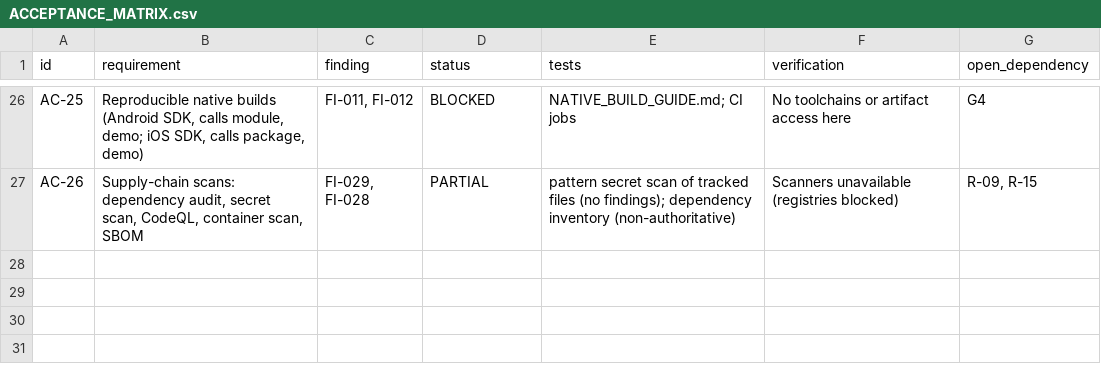
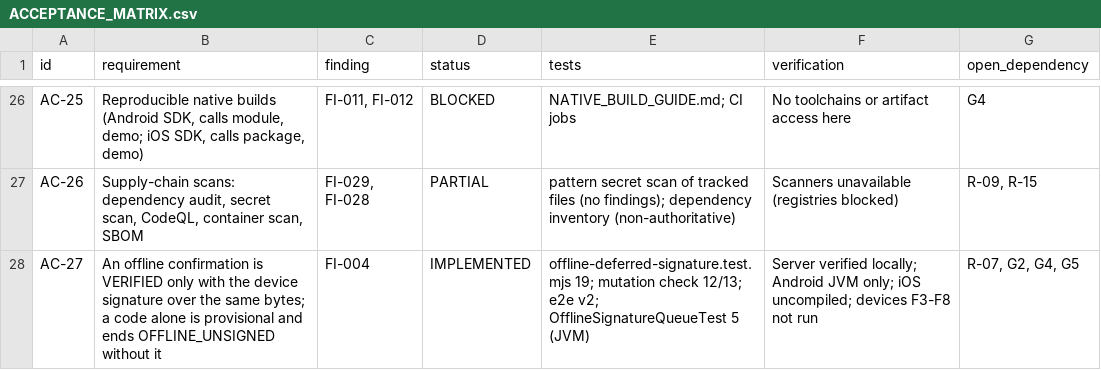
Before and after one commit to ptrvalina/nexus-sign, a CSV file: docs/engineering/ACCEPTANCE_MATRIX.csv, drawn as a sheet; only a part is shown, gaps mark what is left out; the diff names each change by its address in the sheet, - before the commit and + after, or states it on an @@ line.

```diff
--- a/docs/engineering/ACCEPTANCE_MATRIX.csv
+++ b/docs/engineering/ACCEPTANCE_MATRIX.csv
+row 28: AC-27 | An offline confirmation is VERIFIED only with the device signature over the same bytes; a code alone is provisional and ends OFFLINE_UNSIGNED without it | FI-004 | IMPLEMENTED | offline-deferred-signature.test.mjs 19; mutation check 12/13; e2e v2; OfflineSignatureQueueTest 5 (JVM) | Server verified locally; Android JVM only; iOS uncompiled; devices F3-F8 not run | R-07, G2, G4, G5
```
Also changed, not shown: 22 other files.
